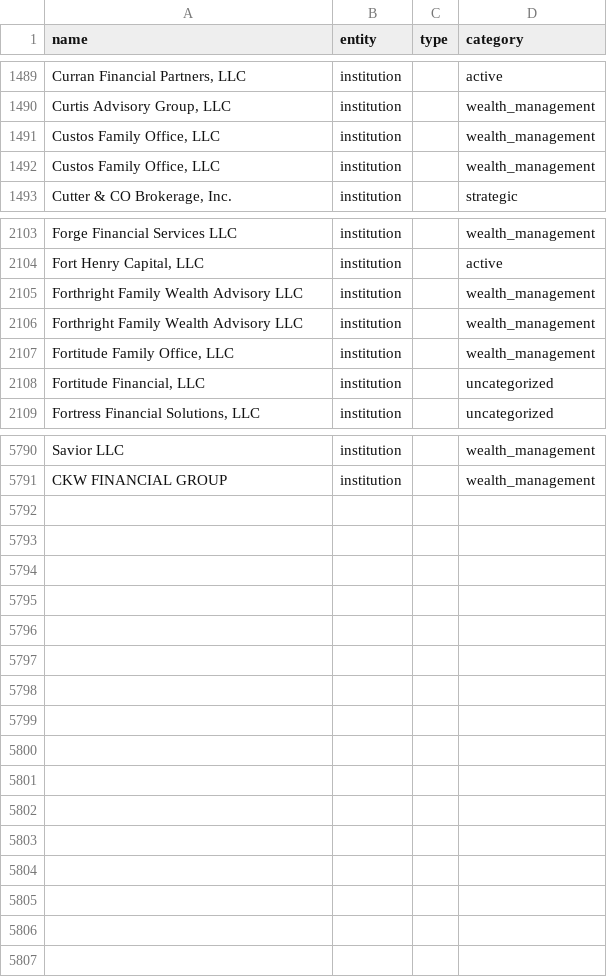
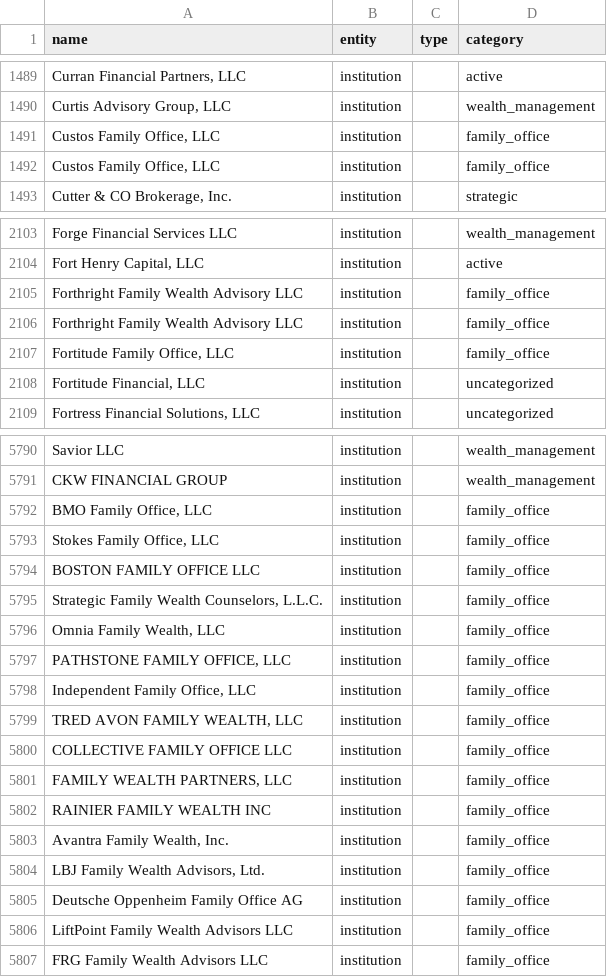
Before and after one commit to ST5555-Code/Institutional-Ownership, a CSV file: data/reference/categorized_institutions_funds_v2.csv, drawn as a sheet; only a part is shown, gaps mark what is left out; the diff covers the shown part only; the diff names each change by its address in the sheet, - before the commit and + after, or states it on an @@ line.

```diff
--- a/data/reference/categorized_institutions_funds_v2.csv
+++ b/data/reference/categorized_institutions_funds_v2.csv
-D1491:D1492 (category): wealth_management
+D1491:D1492 (category): family_office
-D2105:D2107 (category): wealth_management
+D2105:D2107 (category): family_office
+row 5792: BMO Family Office, LLC | institution |  | family_office
+row 5793: Stokes Family Office, LLC | institution |  | family_office
+row 5794: BOSTON FAMILY OFFICE LLC | institution |  | family_office
+row 5795: Strategic Family Wealth Counselors, L.L.C. | institution |  | family_office
+row 5796: Omnia Family Wealth, LLC | institution |  | family_office
+row 5797: PATHSTONE FAMILY OFFICE, LLC | institution |  | family_office
+row 5798: Independent Family Office, LLC | institution |  | family_office
+row 5799: TRED AVON FAMILY WEALTH, LLC | institution |  | family_office
+row 5800: COLLECTIVE FAMILY OFFICE LLC | institution |  | family_office
+row 5801: FAMILY WEALTH PARTNERS, LLC | institution |  | family_office
+row 5802: RAINIER FAMILY WEALTH INC | institution |  | family_office
+row 5803: Avantra Family Wealth, Inc. | institution |  | family_office
+row 5804: LBJ Family Wealth Advisors, Ltd. | institution |  | family_office
+row 5805: Deutsche Oppenheim Family Office AG | institution |  | family_office
+row 5806: LiftPoint Family Wealth Advisors LLC | institution |  | family_office
+row 5807: FRG Family Wealth Advisors LLC | institution |  | family_office
```
Also changed, not shown: 36 edited cells elsewhere in this file, 10 other files.
